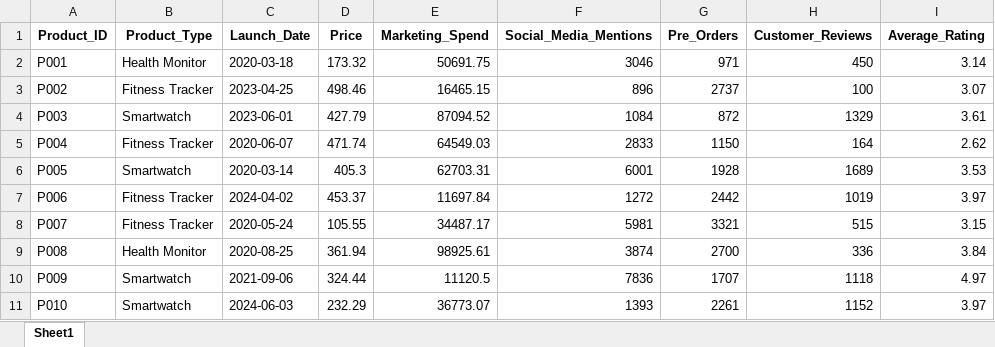
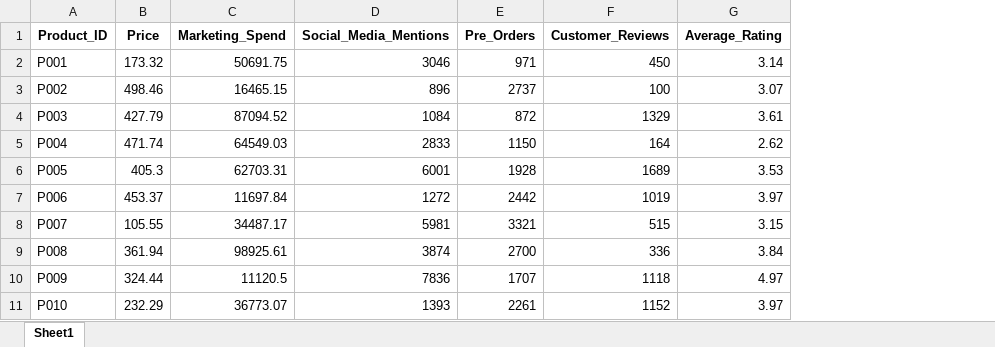
Before and after one commit to banderson101/BDA-Course-Data, an Excel workbook: product_launch.xlsx, sheet Sheet1, drawn as a sheet; only a part is shown; values as stored, in another font and other column widths than the file's, no borders; the diff names each change by its address in the sheet, - before the commit and + after, or states it on an @@ line.

Commit message:
Add files via upload

```diff
--- a/product_launch.xlsx (sheet Sheet1)
+++ b/product_launch.xlsx (sheet Sheet1)
-column B (Product_Type), rows 2-11: Health Monitor | Fitness Tracker | Smartwatch | Fitness Tracker | Smartwatch | Fitness Tracker | Fitness Tracker | Health Monitor | Smartwatch | Smartwatch
-column C (Launch_Date), rows 2-11: 2020-03-18 | 2023-04-25 | 2023-06-01 | 2020-06-07 | 2020-03-14 | 2024-04-02 | 2020-05-24 | 2020-08-25 | 2021-09-06 | 2024-06-03
```
